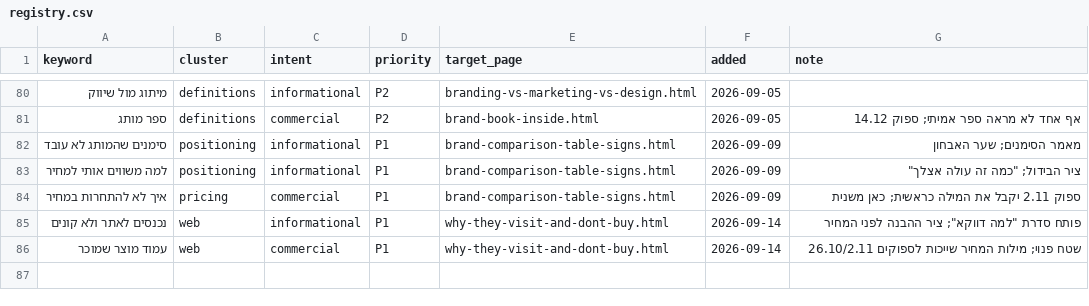
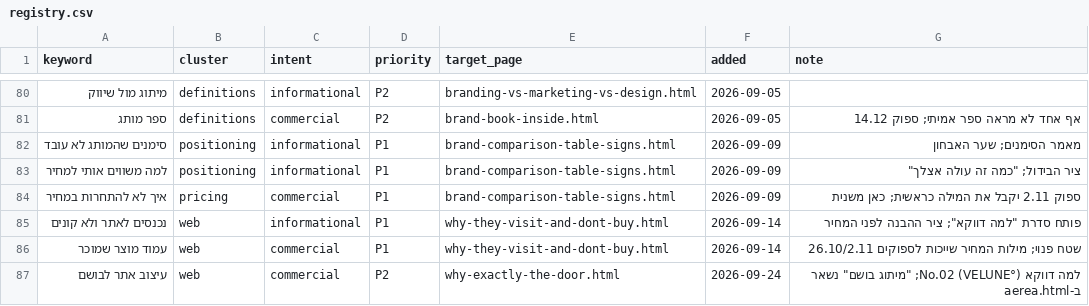
Before and after one commit to hagitadigital/hagitweb, a CSV file: .briefs/keywords/registry.csv, drawn as a sheet; only a part is shown, gaps mark what is left out; the diff names each change by its address in the sheet, - before the commit and + after, or states it on an @@ line.

```diff
--- a/.briefs/keywords/registry.csv
+++ b/.briefs/keywords/registry.csv
+row 87: עיצוב אתר לבושם | web | commercial | P2 | why-exactly-the-door.html | 2026-09-24 | למה דווקא No.02 (VELUNE°); "מיתוג בושם" נשאר ב-aerea.html
```
Also changed, not shown: 6 other files.
